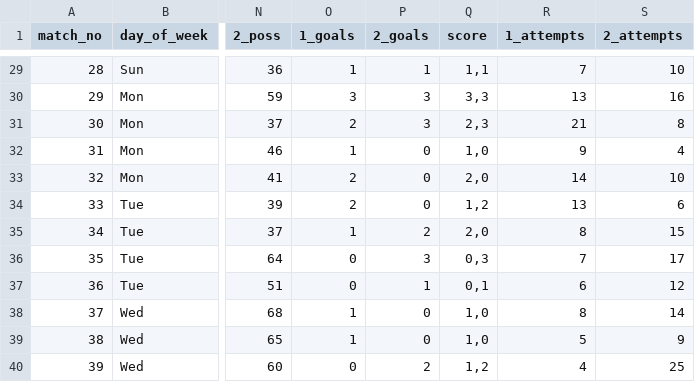
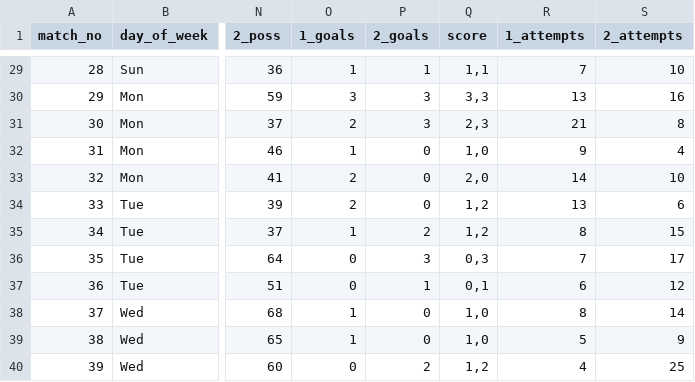
Before and after one commit to lromeror/Group_Slytheryn, a CSV file: DASHBOARD/assets/datas/Matches.csv, drawn as a sheet; only a part is shown, gaps mark what is left out; the diff names each change by its address in the sheet, - before the commit and + after, or states it on an @@ line.

Commit message:
ok

```diff
--- a/DASHBOARD/assets/datas/Matches.csv
+++ b/DASHBOARD/assets/datas/Matches.csv
-Q35 (score): 2,0
+Q35 (score): 1,2
```
